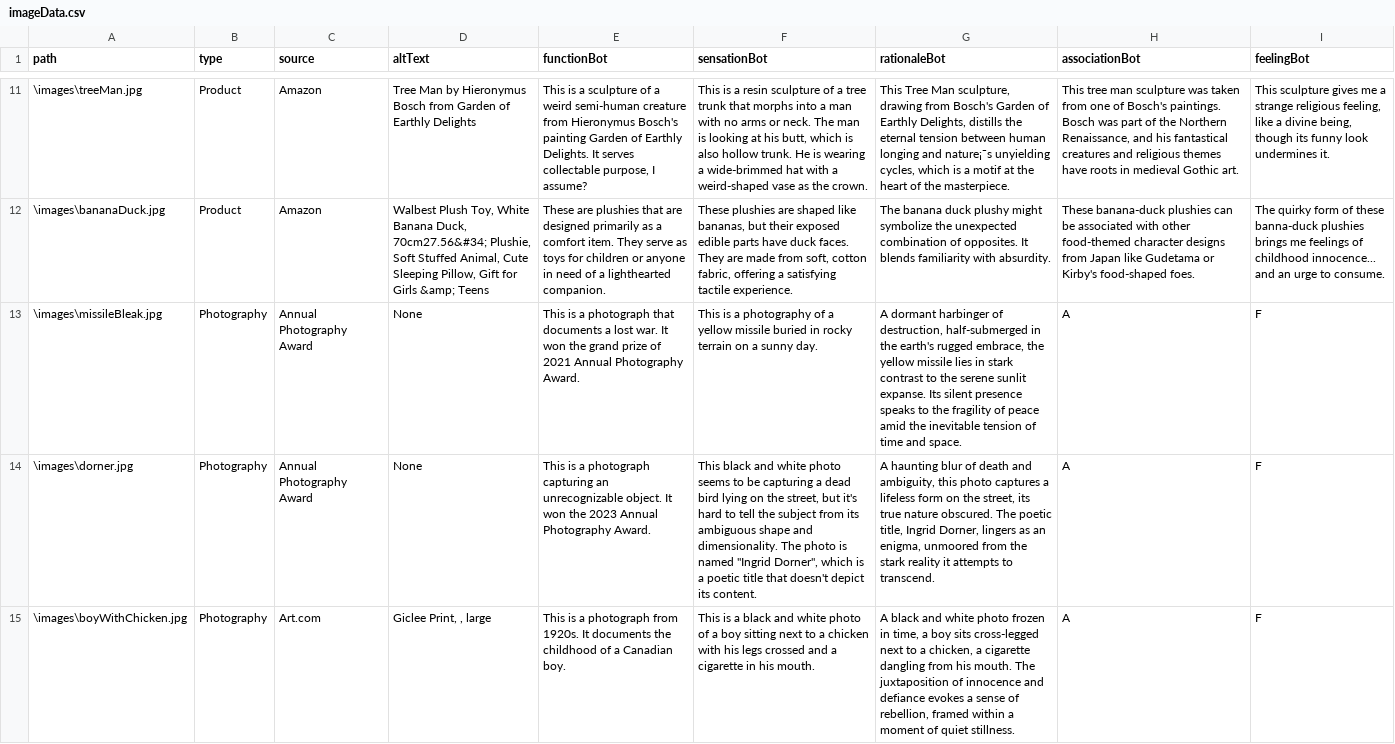
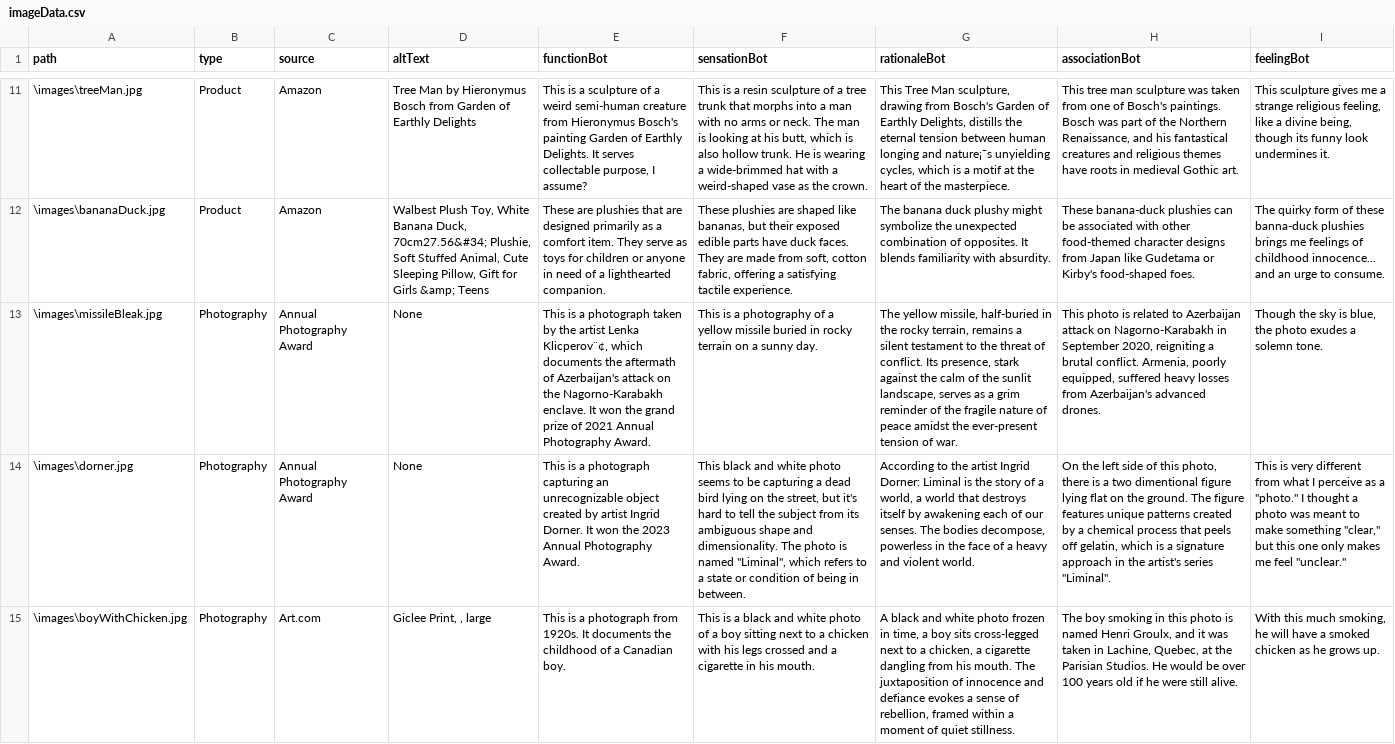
Before and after one commit to SizhenChen/perception, a CSV file: Script/imageData.csv, drawn as a sheet; only a part is shown, gaps mark what is left out; the diff covers the shown part only; the diff names each change by its address in the sheet, - before the commit and + after, or states it on an @@ line.

Commit message:
up

```diff
--- a/Script/imageData.csv
+++ b/Script/imageData.csv
-E13 (functionBot): …a photograph that documents a lost war. It won…
+E13 (functionBot): …a photograph taken by the artist Lenka Klicperov¨¢, which documents the aftermath of Azerbaijan's attack on the Nagorno-Karabakh enclave. It won…
-G13 (rationaleBot): A dormant harbinger of destruction, half-submerged in the earth's rugged embrace, the yellow missile lies in stark contrast to the serene sunlit expanse. Its silent presence speaks to the fragility of peace amid the inevitable tension of time and space.
+G13 (rationaleBot): The yellow missile, half-buried in the rocky terrain, remains a silent testament to the threat of conflict. Its presence, stark against the calm of the sunlit landscape, serves as a grim reminder of the fragile nature of peace amidst the ever-present tension of war.
-H13 (associationBot): A
+H13 (associationBot): This photo is related to Azerbaijan attack on Nagorno-Karabakh in September 2020, reigniting a brutal conflict. Armenia, poorly equipped, suffered heavy losses from Azerbaijan's advanced drones.
-I13 (feelingBot): F
+I13 (feelingBot): Though the sky is blue, the photo exudes a solemn tone.
-E14 (functionBot): …an unrecognizable object. It won…
+E14 (functionBot): …an unrecognizable object created by artist Ingrid Dorner. It won…
-F14 (sensationBot): …is named "Ingrid Dorner", which is a poetic title that doesn't depict its content.
+F14 (sensationBot): …is named "Liminal", which refers to a state or condition of being in between.
-G14 (rationaleBot): A haunting blur of death and ambiguity, this photo captures a lifeless form on the street, its true nature obscured. The poetic title, Ingrid Dorner, lingers as an enigma, unmoored from the stark reality it attempts to transcend.
+G14 (rationaleBot): According to the artist Ingrid Dorner: Liminal is the story of a world, a world that destroys itself by awakening each of our senses. The bodies decompose, powerless in the face of a heavy and violent world.
-H14 (associationBot): A
+H14 (associationBot): On the left side of this photo, there is a two dimentional figure lying flat on the ground. The figure features unique patterns created by a chemical process that peels off gelatin, which is a signature approach in the artist's series "Liminal".
-I14 (feelingBot): F
+I14 (feelingBot): This is very different from what I perceive as a "photo." I thought a photo was meant to make something "clear," but this one only makes me feel "unclear."
-H15 (associationBot): A
+H15 (associationBot): The boy smoking in this photo is named Henri Groulx, and it was taken in Lachine, Quebec, at the Parisian Studios. He would be over 100 years old if he were still alive.
-I15 (feelingBot): F
+I15 (feelingBot): With this much smoking, he will have a smoked chicken as he grows up.
```
Also changed, not shown: 18 edited cells elsewhere in this file.
